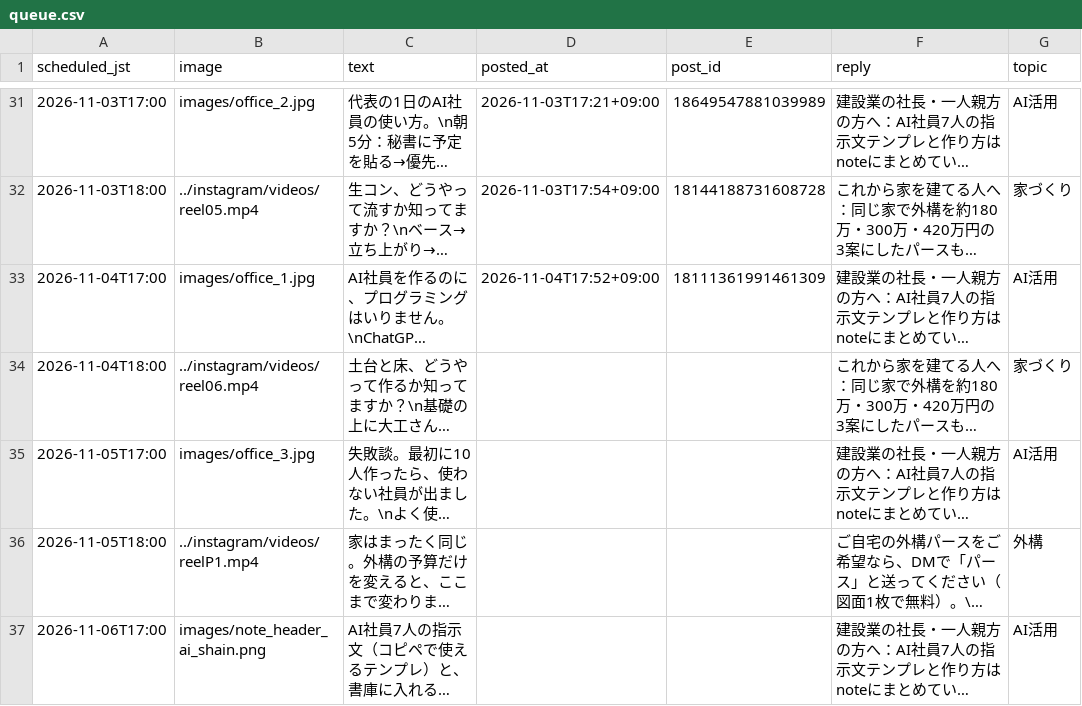
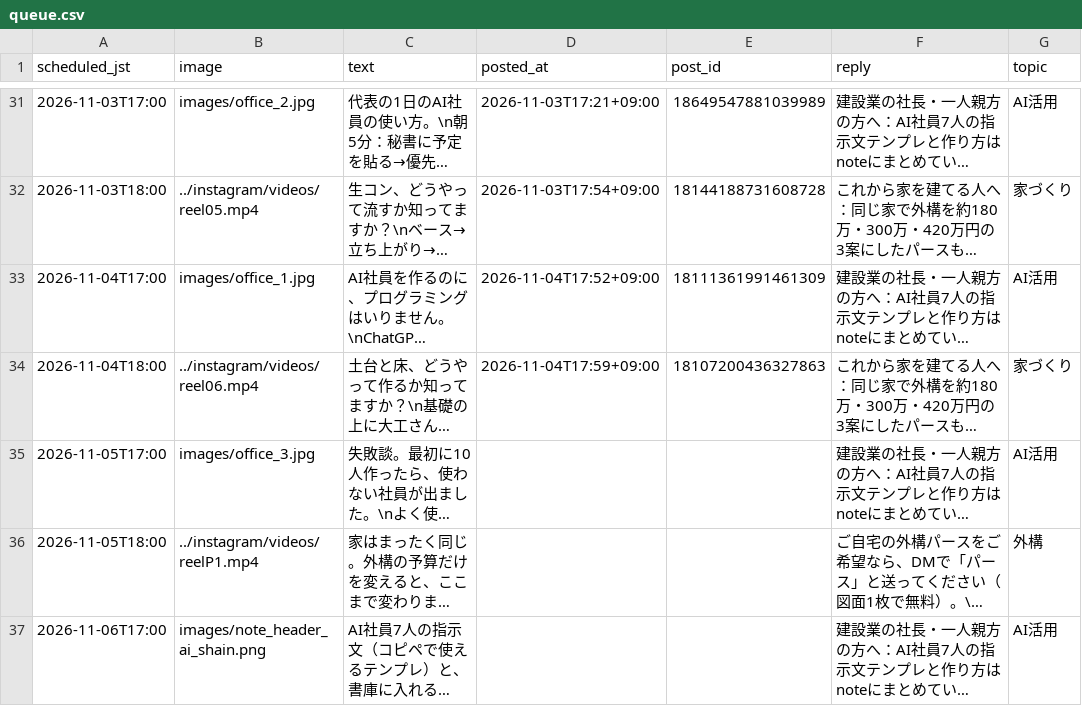
Before and after one commit to rikutonbo318-ctrl/TOWA, a CSV file: threads/queue.csv, drawn as a sheet; only a part is shown, gaps mark what is left out; long unchanged cells end in …; the diff names each change by its address in the sheet, - before the commit and + after, or states it on an @@ line.

```diff
--- a/threads/queue.csv
+++ b/threads/queue.csv
-D34 (posted_at): (empty)
+D34 (posted_at): 2026-11-04T17:59+09:00
-E34 (post_id): (empty)
+E34 (post_id): 18107200436327863
```
Also changed, not shown: threads/stats.csv, 1 other file.
